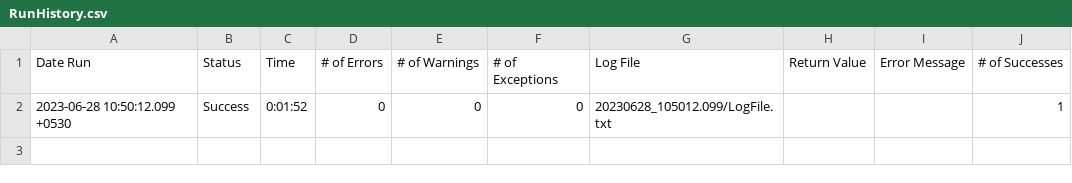
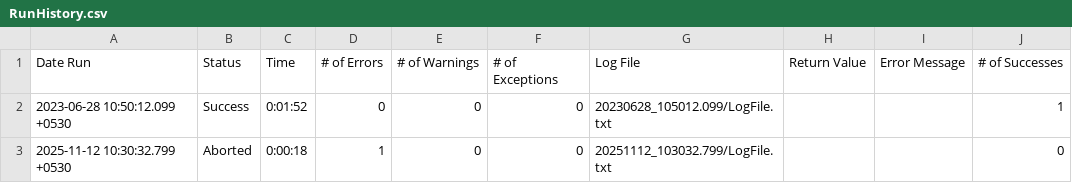
Before and after one commit to Vijayalaxmi1310/DAISuites, a CSV file: NewSuitePractice.suite/Results/BottlesScript/RunHistory.csv, drawn as a sheet; the diff names each change by its address in the sheet, - before the commit and + after, or states it on an @@ line.

Commit message:
NewSuitePractice

```diff
--- a/NewSuitePractice.suite/Results/BottlesScript/RunHistory.csv
+++ b/NewSuitePractice.suite/Results/BottlesScript/RunHistory.csv
+row 3: 2025-11-12 10:30:32.799 +0530 | Aborted | 0:00:18 | 1 | 0 | 0 | 20251112_103032.799/LogFile.txt |  |  | 0
```
Also changed, not shown: NewSuitePractice.suite/Results/SuiteStatistics.csv, 6 other files.
